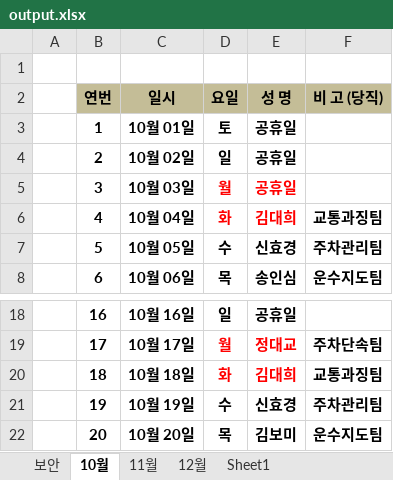
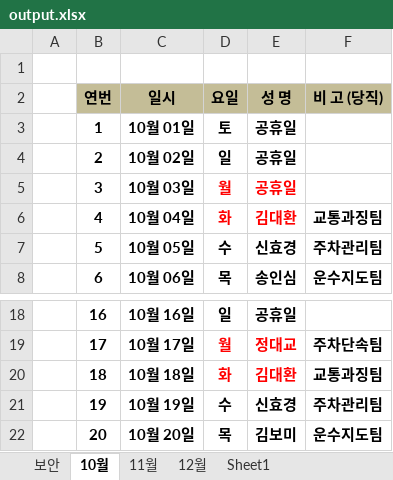
Before and after one commit to akswnd98/auto-kingic, an Excel workbook: src/secure-part/output.xlsx, sheet 10월, drawn as a sheet; only a part is shown, gaps mark what is left out; values as stored, in another font and other column widths than the file's, no borders; the diff names each change by its address in the sheet, - before the commit and + after, or states it on an @@ line.

```diff
--- a/src/secure-part/output.xlsx (sheet 10월)
+++ b/src/secure-part/output.xlsx (sheet 10월)
-E6 (성 명): 김대희
+E6 (성 명): 김대환
-E20 (성 명): 김대희
+E20 (성 명): 김대환
```
Also changed, not shown: sheet 11월, sheet 12월, 8 other files.
